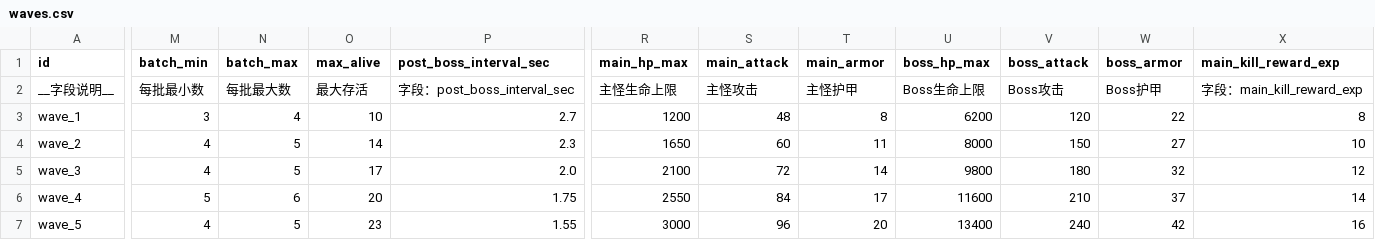
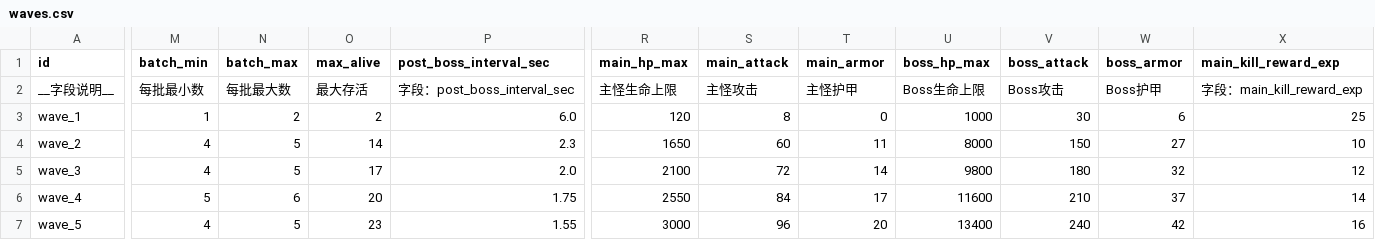
Before and after one commit to WindXRan/y3td, a CSV file: maps/EntryMap/script/data_csv/by_feature/battle/waves.csv, drawn as a sheet; only a part is shown, gaps mark what is left out; the diff covers the shown part only; the diff names each change by its address in the sheet, - before the commit and + after, or states it on an @@ line.

```diff
--- a/maps/EntryMap/script/data_csv/by_feature/battle/waves.csv
+++ b/maps/EntryMap/script/data_csv/by_feature/battle/waves.csv
-M3 (batch_min): 3
+M3 (batch_min): 1
-N3 (batch_max): 4
+N3 (batch_max): 2
-O3 (max_alive): 10
+O3 (max_alive): 2
-P3 (post_boss_interval_sec): 2.7
+P3 (post_boss_interval_sec): 6.0
-R3 (main_hp_max): 1200
+R3 (main_hp_max): 120
-S3 (main_attack): 48
+S3 (main_attack): 8
-T3 (main_armor): 8
+T3 (main_armor): 0
-U3 (boss_hp_max): 6200
+U3 (boss_hp_max): 1000
-V3 (boss_attack): 120
+V3 (boss_attack): 30
-W3 (boss_armor): 22
+W3 (boss_armor): 6
-X3 (main_kill_reward_exp): 8
+X3 (main_kill_reward_exp): 25
```
Also changed, not shown: 4 edited cells elsewhere in this file, maps/EntryMap/script/data_csv/by_feature/bond/bond_skills.csv, maps/EntryMap/script/data_csv/stages.csv, 56 other files.
